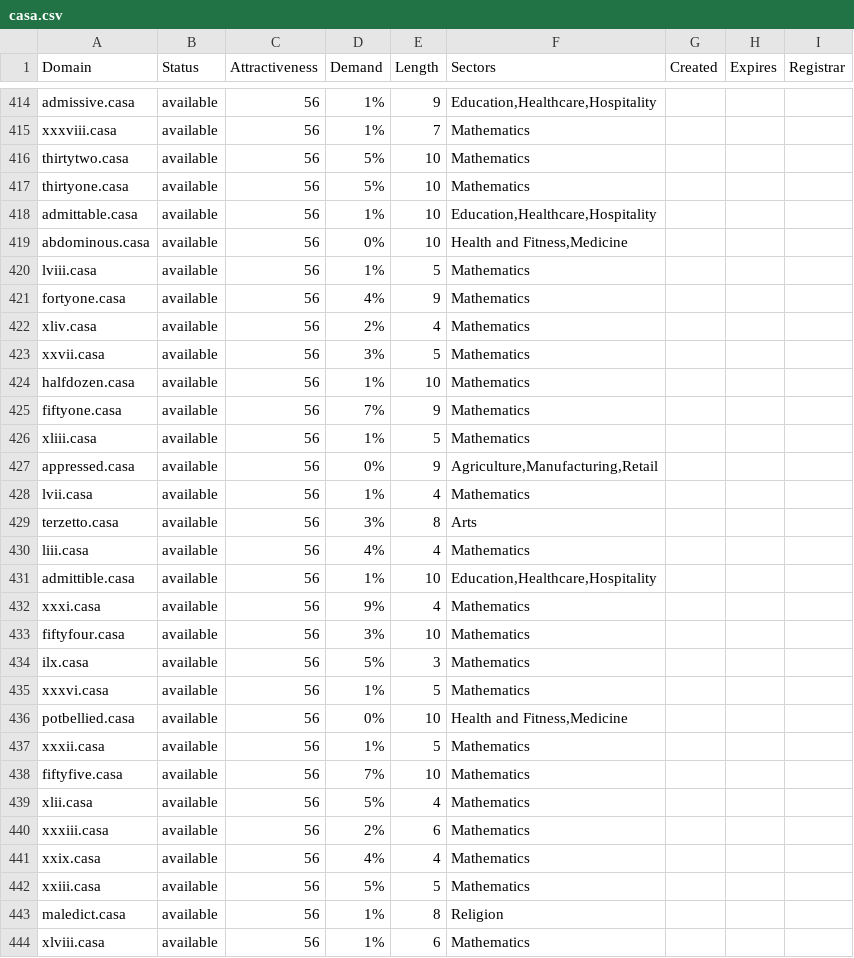
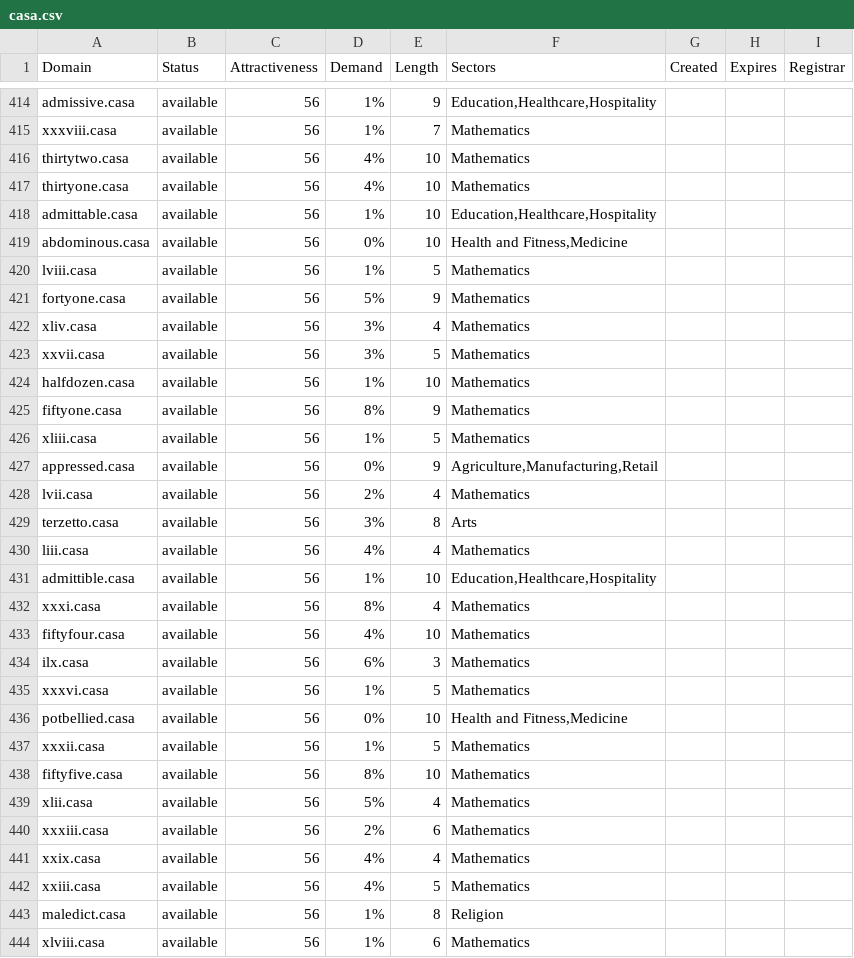
Before and after one commit to UniqueDomains/casa-oneword-domains, a CSV file: casa.csv, drawn as a sheet; only a part is shown, gaps mark what is left out; the diff covers the shown part only.

Commit message:
Domains update

```diff
--- a/casa.csv
+++ b/casa.csv
@@ -415,4 +415,4 @@ admissive.casa,available,56,1%,9,"Education,Healthcare,Hospitality",,,
 xxxviii.casa,available,56,1%,7,Mathematics,,,
-thirtytwo.casa,available,56,5%,10,Mathematics,,,
-thirtyone.casa,available,56,5%,10,Mathematics,,,
+thirtytwo.casa,available,56,4%,10,Mathematics,,,
+thirtyone.casa,available,56,4%,10,Mathematics,,,
 admittable.casa,available,56,1%,10,"Education,Healthcare,Hospitality",,,
@@ -420,10 +420,10 @@ abdominous.casa,available,56,0%,10,"Health and Fitness,Medicine",,,
 lviii.casa,available,56,1%,5,Mathematics,,,
-fortyone.casa,available,56,4%,9,Mathematics,,,
-xliv.casa,available,56,2%,4,Mathematics,,,
+fortyone.casa,available,56,5%,9,Mathematics,,,
+xliv.casa,available,56,3%,4,Mathematics,,,
 xxvii.casa,available,56,3%,5,Mathematics,,,
 halfdozen.casa,available,56,1%,10,Mathematics,,,
-fiftyone.casa,available,56,7%,9,Mathematics,,,
+fiftyone.casa,available,56,8%,9,Mathematics,,,
 xliii.casa,available,56,1%,5,Mathematics,,,
 appressed.casa,available,56,0%,9,"Agriculture,Manufacturing,Retail",,,
-lvii.casa,available,56,1%,4,Mathematics,,,
+lvii.casa,available,56,2%,4,Mathematics,,,
 terzetto.casa,available,56,3%,8,Arts,,,
@@ -431,5 +431,5 @@ liii.casa,available,56,4%,4,Mathematics,,,
 admittible.casa,available,56,1%,10,"Education,Healthcare,Hospitality",,,
-xxxi.casa,available,56,9%,4,Mathematics,,,
-fiftyfour.casa,available,56,3%,10,Mathematics,,,
-ilx.casa,available,56,5%,3,Mathematics,,,
+xxxi.casa,available,56,8%,4,Mathematics,,,
+fiftyfour.casa,available,56,4%,10,Mathematics,,,
+ilx.casa,available,56,6%,3,Mathematics,,,
 xxxvi.casa,available,56,1%,5,Mathematics,,,
@@ -437,3 +437,3 @@ potbellied.casa,available,56,0%,10,"Health and Fitness,Medicine",,,
 xxxii.casa,available,56,1%,5,Mathematics,,,
-fiftyfive.casa,available,56,7%,10,Mathematics,,,
+fiftyfive.casa,available,56,8%,10,Mathematics,,,
 xlii.casa,available,56,5%,4,Mathematics,,,
@@ -441,3 +441,3 @@ xxxiii.casa,available,56,2%,6,Mathematics,,,
 xxix.casa,available,56,4%,4,Mathematics,,,
-xxiii.casa,available,56,5%,5,Mathematics,,,
+xxiii.casa,available,56,4%,5,Mathematics,,,
 maledict.casa,available,56,1%,8,Religion,,,
```
Also changed, not shown: 50 edited cells elsewhere in this file, 2 other files.
